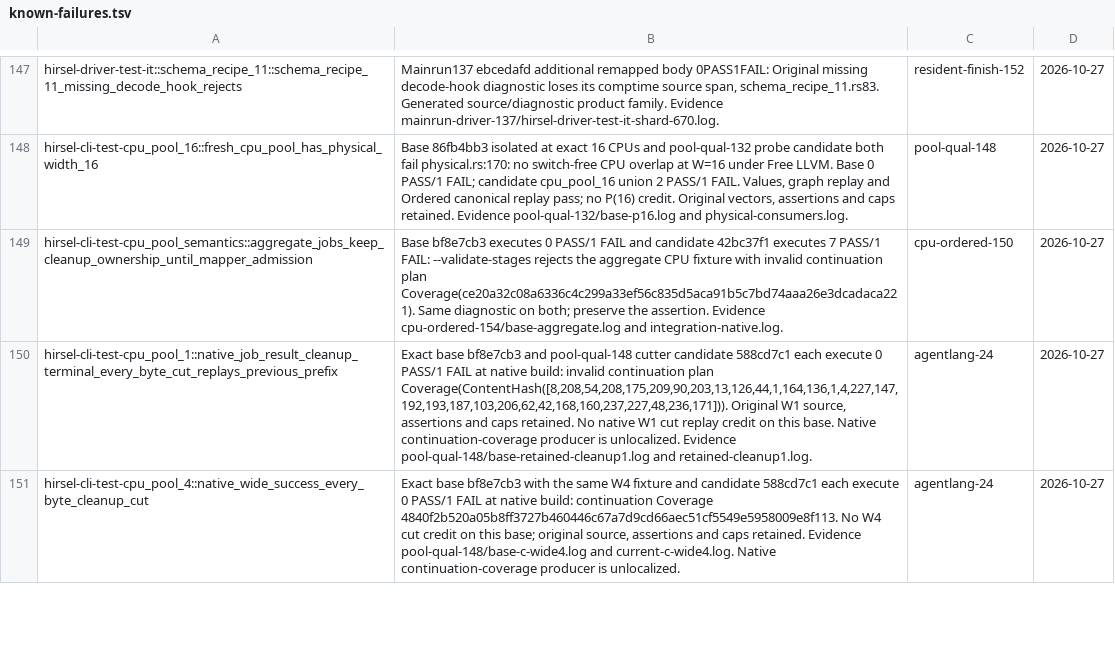
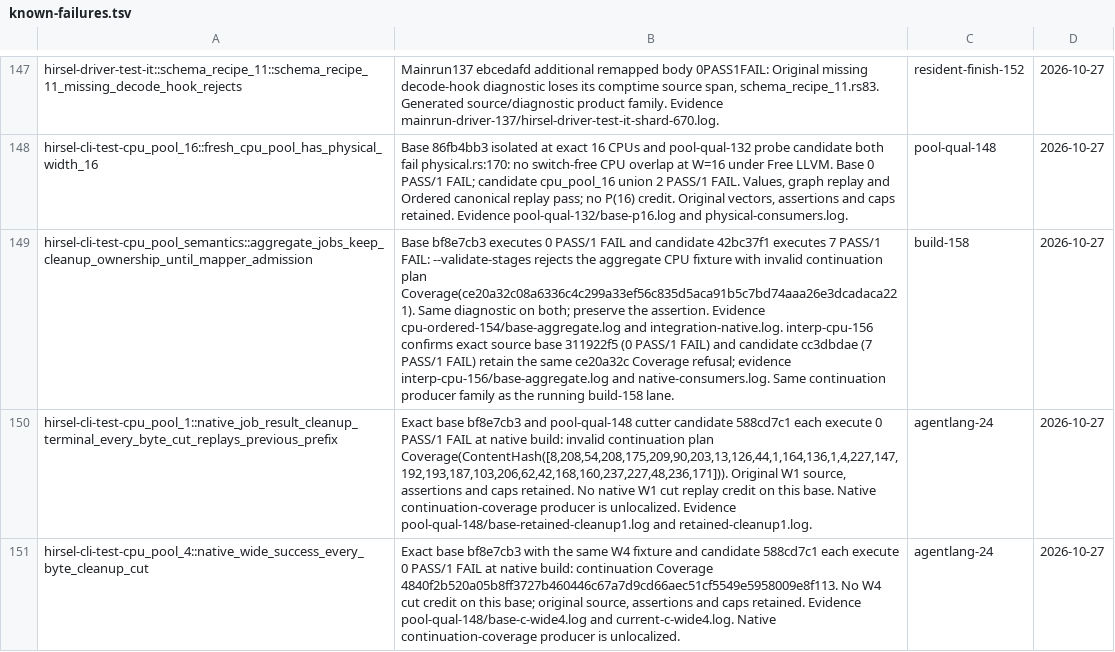
Before and after one commit to SamGalanakis/hirsel-lang, a TSV file: tools/known-failures.tsv, drawn as a sheet; only a part is shown, gaps mark what is left out; the diff names each change by its address in the sheet, - before the commit and + after, or states it on an @@ line.

Commit message:
Route the base-matched aggregate CPU continuation failure to build-158

```diff
--- a/tools/known-failures.tsv
+++ b/tools/known-failures.tsv
-B149: …and integration-native.log.
+B149: …and integration-native.log. interp-cpu-156 confirms exact source base 311922f5 (0 PASS/1 FAIL) and candidate cc3dbdae (7 PASS/1 FAIL) retain the same ce20a32c Coverage refusal; evidence interp-cpu-156/base-aggregate.log and native-consumers.log. Same continuation producer family as the running build-158 lane.
-C149: cpu-ordered-150
+C149: build-158
```
